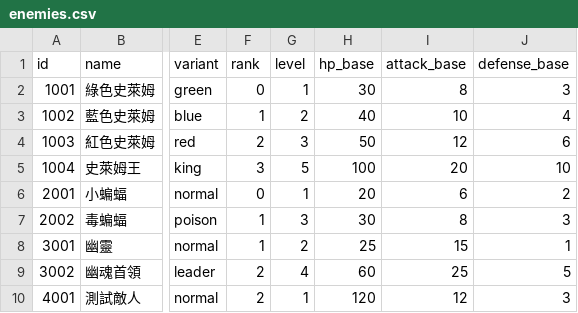
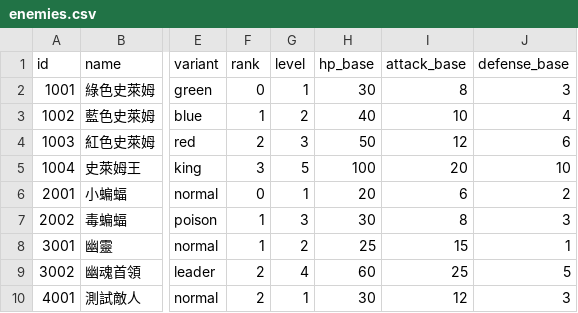
Before and after one commit to naterliu1115/game, a CSV file: datafiles/enemies.csv, drawn as a sheet; only a part is shown, gaps mark what is left out; the diff names each change by its address in the sheet, - before the commit and + after, or states it on an @@ line.

```diff
--- a/datafiles/enemies.csv
+++ b/datafiles/enemies.csv
-H10 (hp_base): 120
+H10 (hp_base): 30
```
Also changed, not shown: 14 other files.
